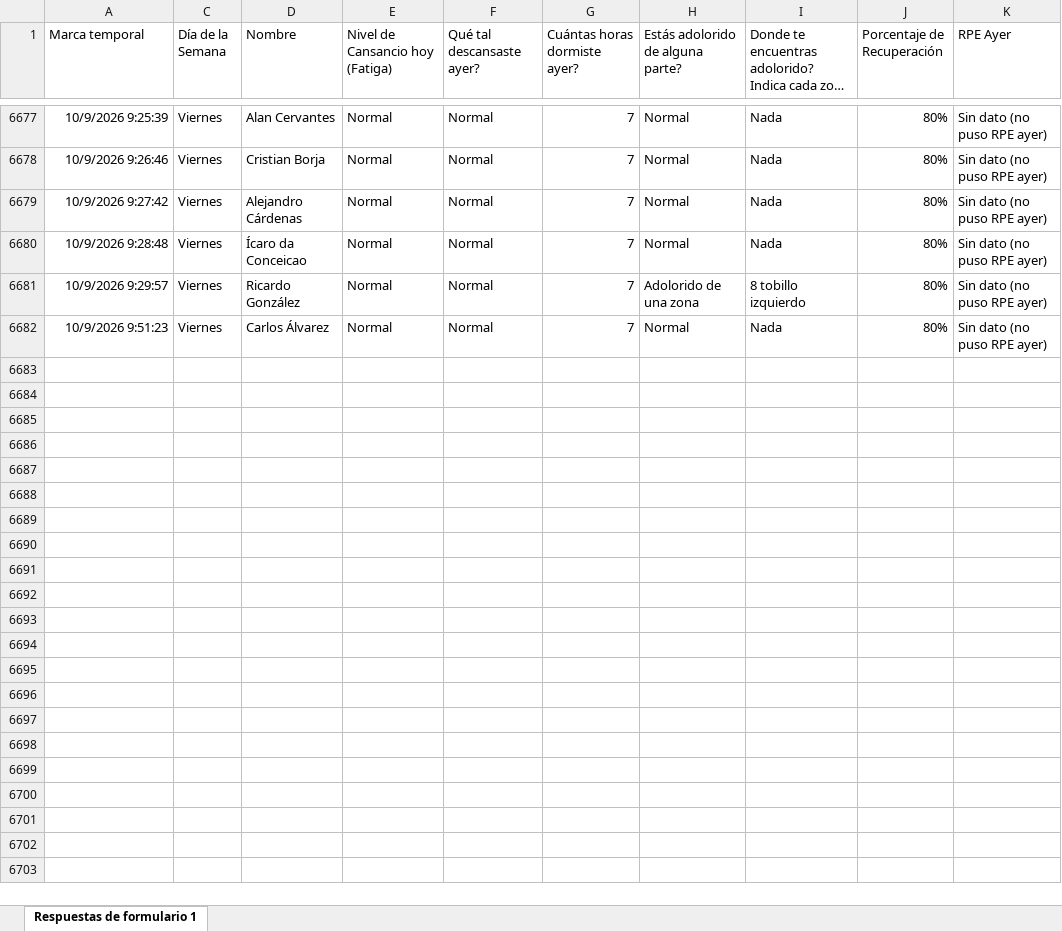
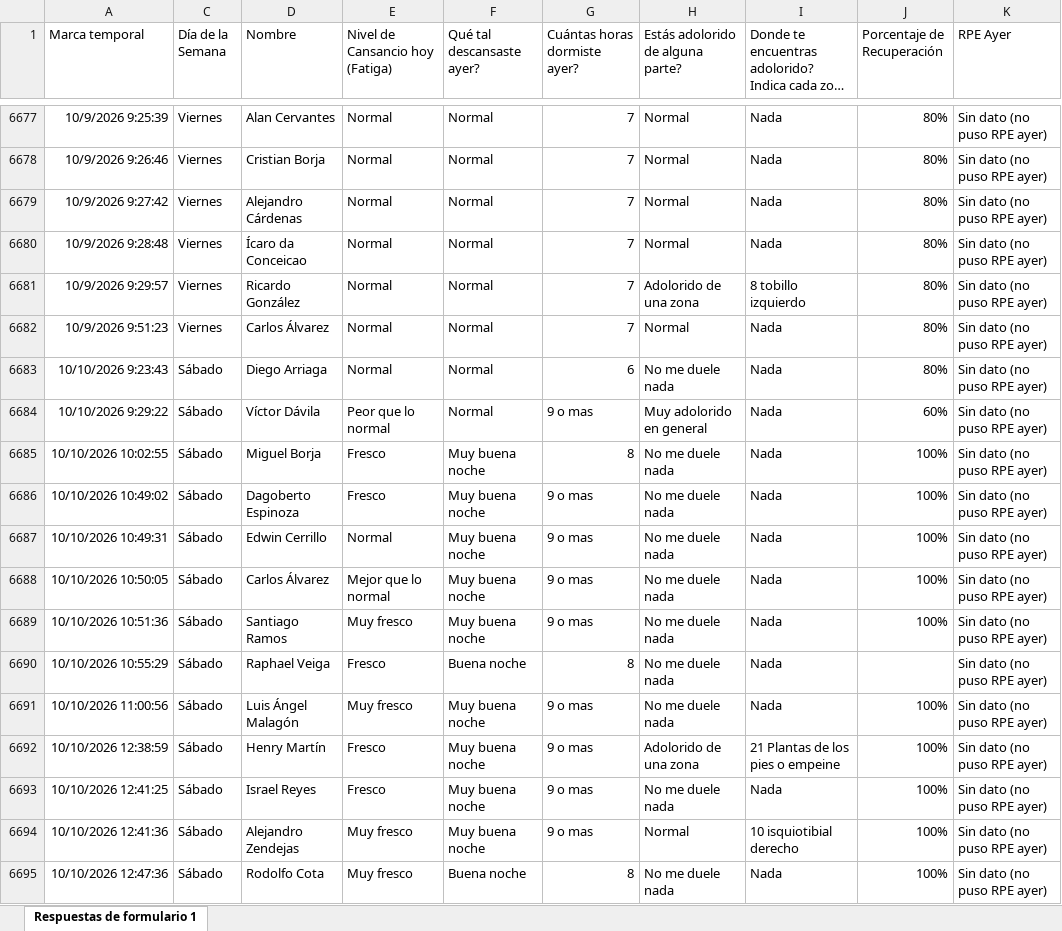
Before and after one commit to mr2293/club_america_dashboard, an Excel workbook: apps/dashboard_cargas/data/bienestar_jugador_primer_equipo_respuestas.xlsx, sheet Respuestas de formulario 1, drawn as a sheet; only a part is shown, gaps mark what is left out; long unchanged cells end in …; values as stored, in another font and other column widths than the file's, no borders; charts and pictures and conditional formats and table styles not drawn; the diff names each change by its address in the sheet, - before the commit and + after, or states it on an @@ line.

```diff
--- a/apps/dashboard_cargas/data/bienestar_jugador_primer_equipo_respuestas.xlsx (sheet Respuestas de formulario 1)
+++ b/apps/dashboard_cargas/data/bienestar_jugador_primer_equipo_respuestas.xlsx (sheet Respuestas de formulario 1)
+row 6683: 10/10/2026 9:23:43 | Sábado | Diego Arriaga | Normal | Normal | 6 | No me duele nada | Nada | 80% | Sin dato (no puso RPE ayer)
+row 6684: 10/10/2026 9:29:22 | Sábado | Víctor Dávila | Peor que lo normal | Normal | 9 o mas | Muy adolorido en general | Nada | 60% | Sin dato (no puso RPE ayer)
+row 6685: 10/10/2026 10:02:55 | Sábado | Miguel Borja | Fresco | Muy buena noche | 8 | No me duele nada | Nada | 100% | Sin dato (no puso RPE ayer)
+row 6686: 10/10/2026 10:49:02 | Sábado | Dagoberto Espinoza | Fresco | Muy buena noche | 9 o mas | No me duele nada | Nada | 100% | Sin dato (no puso RPE ayer)
+row 6687: 10/10/2026 10:49:31 | Sábado | Edwin Cerrillo | Normal | Muy buena noche | 9 o mas | No me duele nada | Nada | 100% | Sin dato (no puso RPE ayer)
+row 6688: 10/10/2026 10:50:05 | Sábado | Carlos Álvarez | Mejor que lo normal | Muy buena noche | 9 o mas | No me duele nada | Nada | 100% | Sin dato (no puso RPE ayer)
+row 6689: 10/10/2026 10:51:36 | Sábado | Santiago Ramos | Muy fresco | Muy buena noche | 9 o mas | No me duele nada | Nada | 100% | Sin dato (no puso RPE ayer)
+row 6690: 10/10/2026 10:55:29 | Sábado | Raphael Veiga | Fresco | Buena noche | 8 | No me duele nada | Nada |  | Sin dato (no puso RPE ayer)
+row 6691: 10/10/2026 11:00:56 | Sábado | Luis Ángel Malagón | Muy fresco | Muy buena noche | 9 o mas | No me duele nada | Nada | 100% | Sin dato (no puso RPE ayer)
+row 6692: 10/10/2026 12:38:59 | Sábado | Henry Martín | Fresco | Muy buena noche | 9 o mas | Adolorido de una zona | 21 Plantas de los pies o empeine | 100% | Sin dato (no puso RPE ayer)
+row 6693: 10/10/2026 12:41:25 | Sábado | Israel Reyes | Fresco | Muy buena noche | 9 o mas | No me duele nada | Nada | 100% | Sin dato (no puso RPE ayer)
+row 6694: 10/10/2026 12:41:36 | Sábado | Alejandro Zendejas | Muy fresco | Muy buena noche | 9 o mas | Normal | 10 isquiotibial derecho | 100% | Sin dato (no puso RPE ayer)
+row 6695: 10/10/2026 12:47:36 | Sábado | Rodolfo Cota | Muy fresco | Buena noche | 8 | No me duele nada | Nada | 100% | Sin dato (no puso RPE ayer)
```
Also changed, not shown: hidden cells, apps/dashboard_cargas/data/rpe_primera.xlsx.
